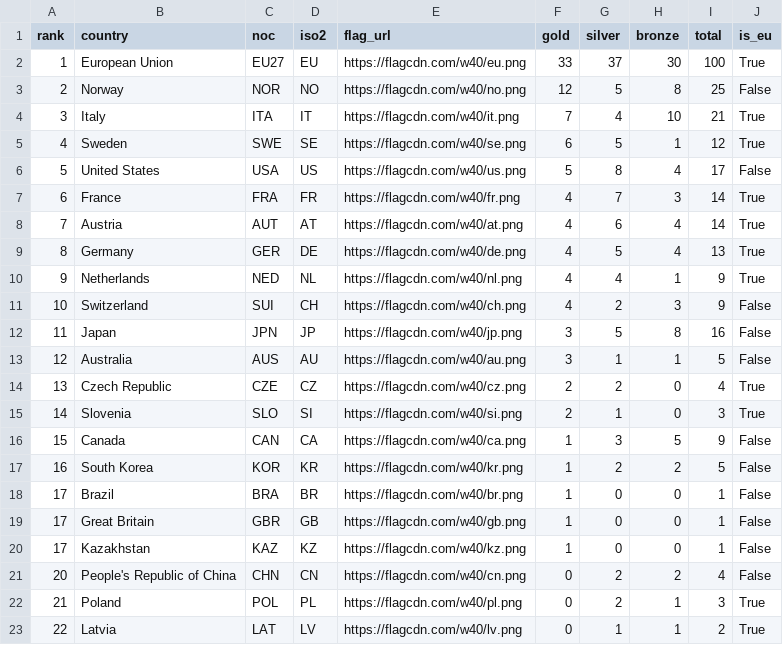
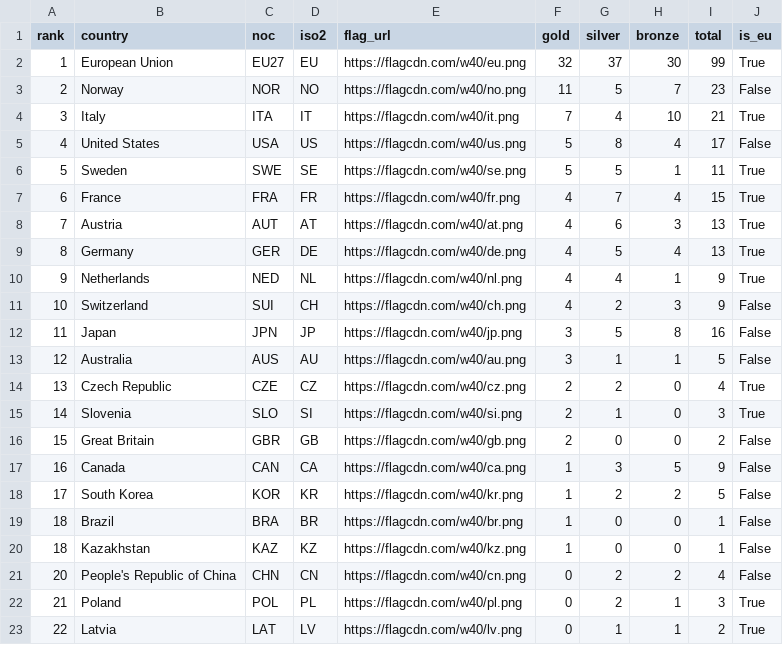
Before and after one commit to Eddimed/medal_table_tweaked, a CSV file: data/medals_eu.csv, drawn as a sheet; only a part is shown.

```diff
--- a/data/medals_eu.csv
+++ b/data/medals_eu.csv
@@ -1,9 +1,9 @@
 rank,country,noc,iso2,flag_url,gold,silver,bronze,total,is_eu
-1,European Union,EU27,EU,https://flagcdn.com/w40/eu.png,33,37,30,100,True
-2,Norway,NOR,NO,https://flagcdn.com/w40/no.png,12,5,8,25,False
+1,European Union,EU27,EU,https://flagcdn.com/w40/eu.png,32,37,30,99,True
+2,Norway,NOR,NO,https://flagcdn.com/w40/no.png,11,5,7,23,False
 3,Italy,ITA,IT,https://flagcdn.com/w40/it.png,7,4,10,21,True
-4,Sweden,SWE,SE,https://flagcdn.com/w40/se.png,6,5,1,12,True
-5,United States,USA,US,https://flagcdn.com/w40/us.png,5,8,4,17,False
-6,France,FRA,FR,https://flagcdn.com/w40/fr.png,4,7,3,14,True
-7,Austria,AUT,AT,https://flagcdn.com/w40/at.png,4,6,4,14,True
+4,United States,USA,US,https://flagcdn.com/w40/us.png,5,8,4,17,False
+5,Sweden,SWE,SE,https://flagcdn.com/w40/se.png,5,5,1,11,True
+6,France,FRA,FR,https://flagcdn.com/w40/fr.png,4,7,4,15,True
+7,Austria,AUT,AT,https://flagcdn.com/w40/at.png,4,6,3,13,True
 8,Germany,GER,DE,https://flagcdn.com/w40/de.png,4,5,4,13,True
@@ -15,7 +15,7 @@ rank,country,noc,iso2,flag_url,gold,silver,bronze,total,is_eu
 14,Slovenia,SLO,SI,https://flagcdn.com/w40/si.png,2,1,0,3,True
-15,Canada,CAN,CA,https://flagcdn.com/w40/ca.png,1,3,5,9,False
-16,South Korea,KOR,KR,https://flagcdn.com/w40/kr.png,1,2,2,5,False
-17,Brazil,BRA,BR,https://flagcdn.com/w40/br.png,1,0,0,1,False
-17,Great Britain,GBR,GB,https://flagcdn.com/w40/gb.png,1,0,0,1,False
-17,Kazakhstan,KAZ,KZ,https://flagcdn.com/w40/kz.png,1,0,0,1,False
+15,Great Britain,GBR,GB,https://flagcdn.com/w40/gb.png,2,0,0,2,False
+16,Canada,CAN,CA,https://flagcdn.com/w40/ca.png,1,3,5,9,False
+17,South Korea,KOR,KR,https://flagcdn.com/w40/kr.png,1,2,2,5,False
+18,Brazil,BRA,BR,https://flagcdn.com/w40/br.png,1,0,0,1,False
+18,Kazakhstan,KAZ,KZ,https://flagcdn.com/w40/kz.png,1,0,0,1,False
 20,People's Republic of China,CHN,CN,https://flagcdn.com/w40/cn.png,0,2,2,4,False
```
Also changed, not shown: 2 other files.
